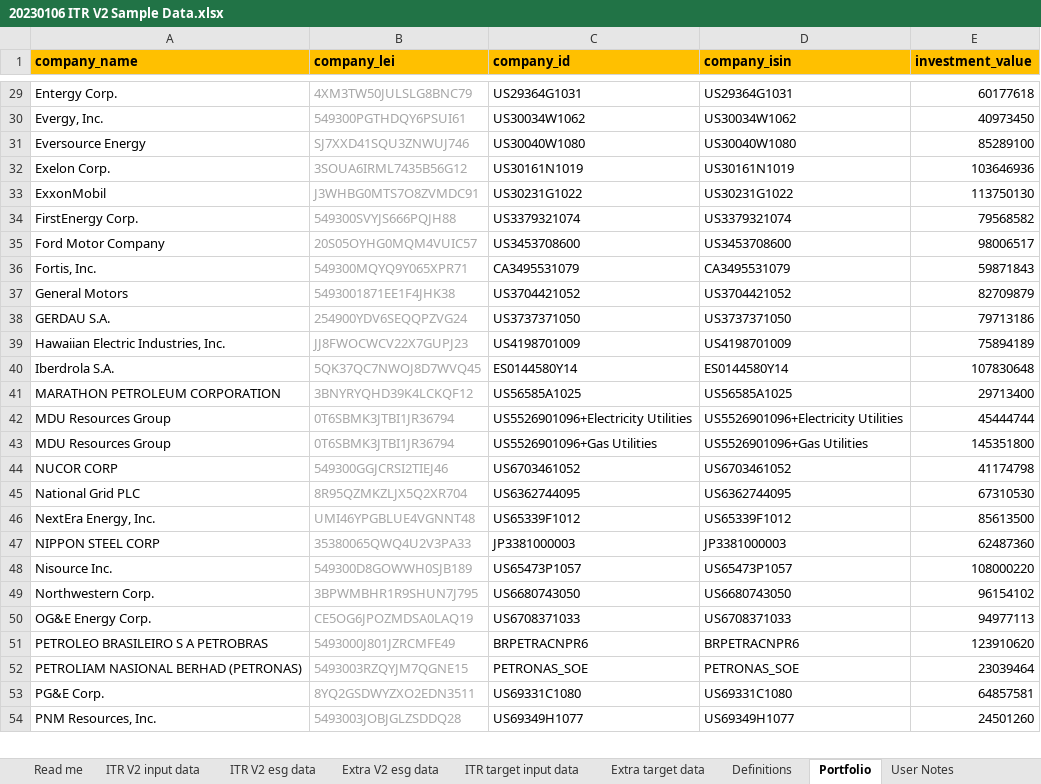
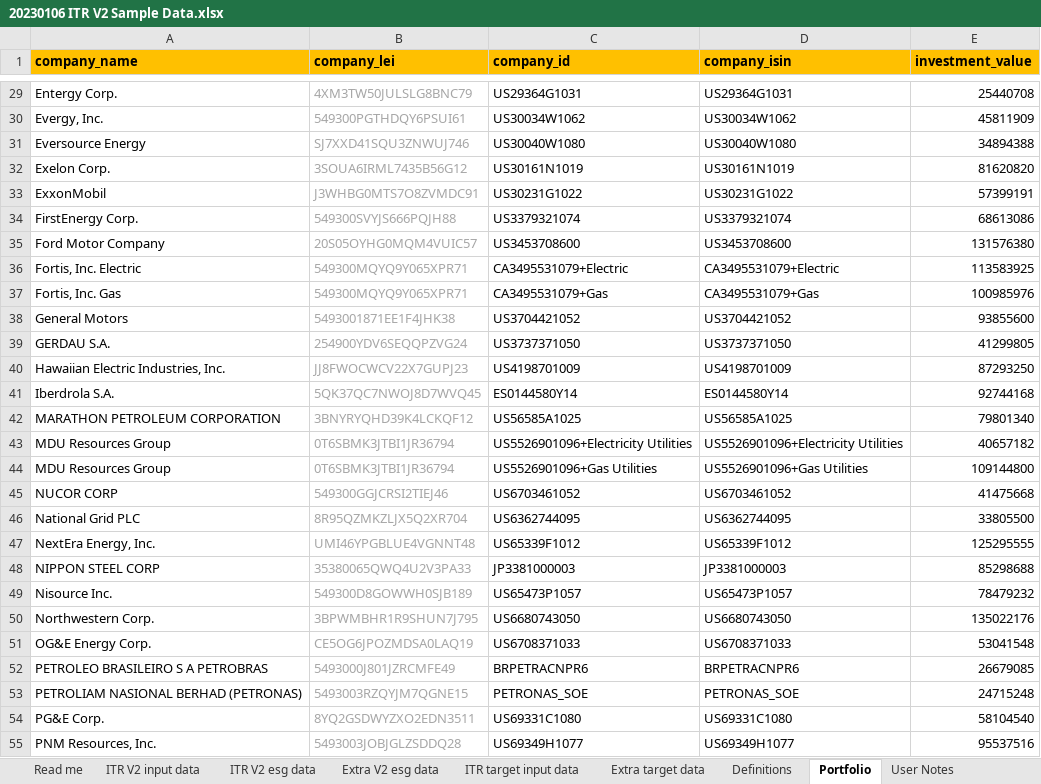
Before and after one commit to os-climate/ITR, an Excel workbook: examples/data/20230106 ITR V2 Sample Data.xlsx, sheet Portfolio, drawn as a sheet; only a part is shown, gaps mark what is left out; values as stored, in another font and other column widths than the file's, no borders; addresses are those after the commit; the diff covers the shown part only; the diff names each change by its address in the sheet, - before the commit and + after, or states it on an @@ line.

```diff
--- a/examples/data/20230106 ITR V2 Sample Data.xlsx (sheet Portfolio)
+++ b/examples/data/20230106 ITR V2 Sample Data.xlsx (sheet Portfolio)
-E29 (investment_value): 60177618
+E29 (investment_value): 25440708
-E30 (investment_value): 40973450
+E30 (investment_value): 45811909
-E31 (investment_value): 85289100
+E31 (investment_value): 34894388
-E32 (investment_value): 103646936
+E32 (investment_value): 81620820
-E33 (investment_value): 113750130
+E33 (investment_value): 57399191
-E34 (investment_value): 79568582
+E34 (investment_value): 68613086
-E35 (investment_value): 98006517
+E35 (investment_value): 131576380
+row 36: Fortis, Inc. Electric | 549300MQYQ9Y065XPR71 | CA3495531079+Electric | CA3495531079+Electric | 113583925
-A37 (company_name): Fortis, Inc.
+A37 (company_name): Fortis, Inc. Gas
-C37 (company_id): CA3495531079
+C37 (company_id): CA3495531079+Gas
-D37 (company_isin): CA3495531079
+D37 (company_isin): CA3495531079+Gas
-E37 (investment_value): 59871843
+E37 (investment_value): 100985976
-E38 (investment_value): 82709879
+E38 (investment_value): 93855600
-E39 (investment_value): 79713186
+E39 (investment_value): 41299805
-E40 (investment_value): 75894189
+E40 (investment_value): 87293250
-E41 (investment_value): 107830648
+E41 (investment_value): 92744168
-E42 (investment_value): 29713400
+E42 (investment_value): 79801340
-E43 (investment_value): 45444744
+E43 (investment_value): 40657182
-E44 (investment_value): 145351800
+E44 (investment_value): 109144800
-E45 (investment_value): 41174798
+E45 (investment_value): 41475668
-E46 (investment_value): 67310530
+E46 (investment_value): 33805500
-E47 (investment_value): 85613500
+E47 (investment_value): 125295555
-E48 (investment_value): 62487360
+E48 (investment_value): 85298688
-E49 (investment_value): 108000220
+E49 (investment_value): 78479232
-E50 (investment_value): 96154102
+E50 (investment_value): 135022176
-E51 (investment_value): 94977113
+E51 (investment_value): 53041548
-E52 (investment_value): 123910620
+E52 (investment_value): 26679085
-E53 (investment_value): 23039464
+E53 (investment_value): 24715248
-E54 (investment_value): 64857581
+E54 (investment_value): 58104540
-E55 (investment_value): 24501260
+E55 (investment_value): 95537516
```
Also changed, not shown: 6 added rows and 95 edited cells elsewhere in this sheet, sheet ITR V2 esg data, sheet ITR target input data, sheet ITR V2 input data, formulas that keep their value, examples/data/benchmark_OECM_PC.xlsx, examples/data/benchmark_OECM_S3.xlsx, 14 other files.
